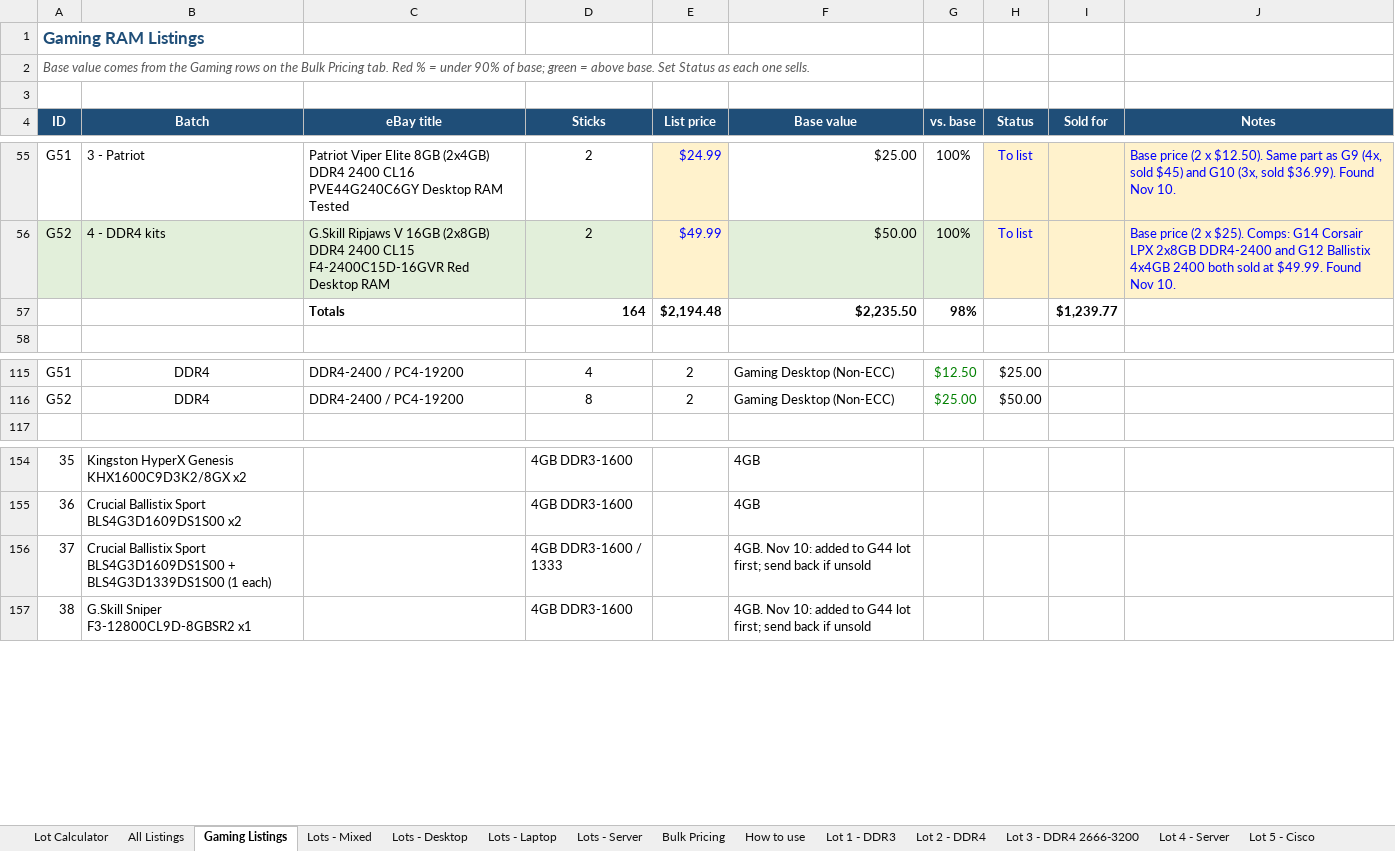
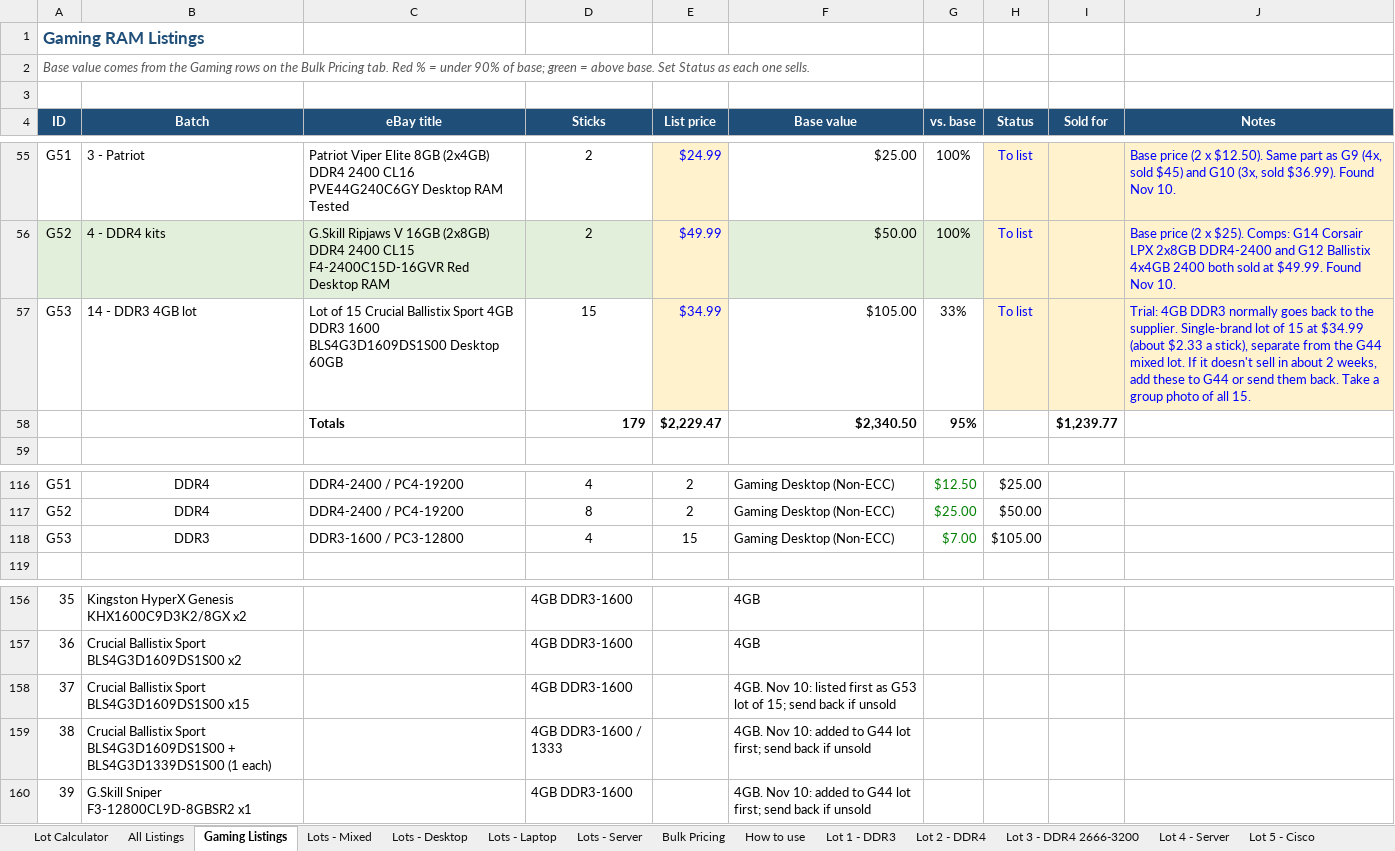
Before and after one commit to bgallaher-lgtm/Claude, an Excel workbook: ram_bulk_pricing.xlsx, sheet Gaming Listings, drawn as a sheet; only a part is shown, gaps mark what is left out; values as stored, in another font and other column widths than the file's, no borders; conditional formats not drawn; removed rows and columns are numbered as before the commit, all else as after; the diff names each change by its address in the sheet, - before the commit and + after, or states it on an @@ line.

```diff
--- a/ram_bulk_pricing.xlsx (sheet Gaming Listings)
+++ b/ram_bulk_pricing.xlsx (sheet Gaming Listings)
-row 57:  |  | Totals | 164 | $2,194.48 | $2,235.50 | 98% |  | $1,239.77
+row 57: G53 | 14 - DDR3 4GB lot | Lot of 15 Crucial Ballistix Sport 4GB DDR3 1600 BLS4G3D1609DS1S00 Desktop 60GB | 15 | $34.99 | $105.00 | 33% | To list |  | Trial: 4GB DDR3 normally goes back to the supplier. Single-brand lot of 15 at $34.99 (about $2.33 a stick), separate from the G44 mixed lot. If it doesn't sell in about 2 weeks, add these to G44 or send them back. Take a group photo of all 15.
+row 58:  |  | Totals | 179 | $2,229.47 | $2,340.50 | 95% |  | $1,239.77
+row 118: G53 | DDR3 | DDR3-1600 / PC3-12800 | 4 | 15 | Gaming Desktop (Non-ECC) | $7.00 | $105.00
+row 158: 37 | Crucial Ballistix Sport BLS4G3D1609DS1S00 x15 |  | 4GB DDR3-1600 |  | 4GB. Nov 10: listed first as G53 lot of 15; send back if unsold
@@ column A (ID) renumbered from row 159 down @@
```
Also changed, not shown: sheet All Listings, formulas that keep their value, 1 other file.
